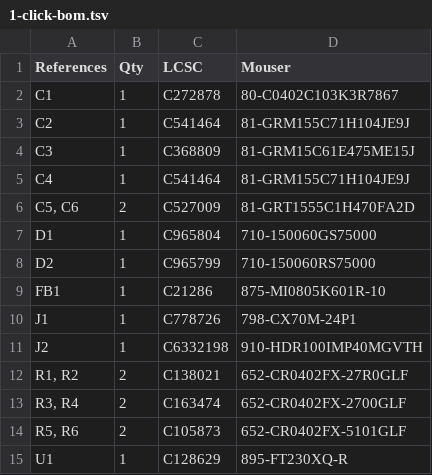
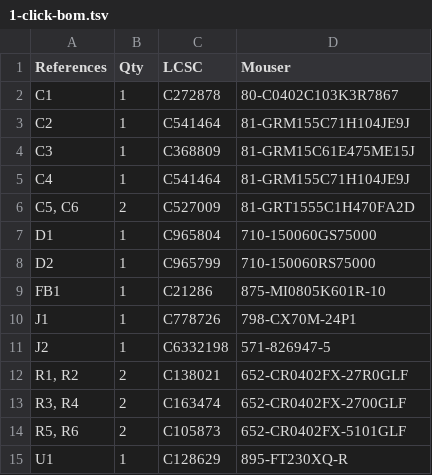
Before and after one commit to XenGi/darling, a TSV file: 1-click-bom.tsv, drawn as a sheet.

```diff
--- a/1-click-bom.tsv
+++ b/1-click-bom.tsv
@@ -10,3 +10,3 @@ FB1	1	C21286	875-MI0805K601R-10
 J1	1	C778726	798-CX70M-24P1
-J2	1	C6332198	910-HDR100IMP40MGVTH
+J2	1	C6332198	571-826947-5
 R1, R2	2	C138021	652-CR0402FX-27R0GLF
```
Also changed, not shown: 2 other files.
